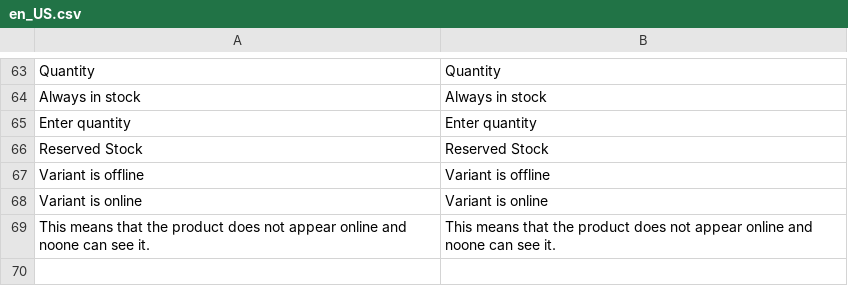
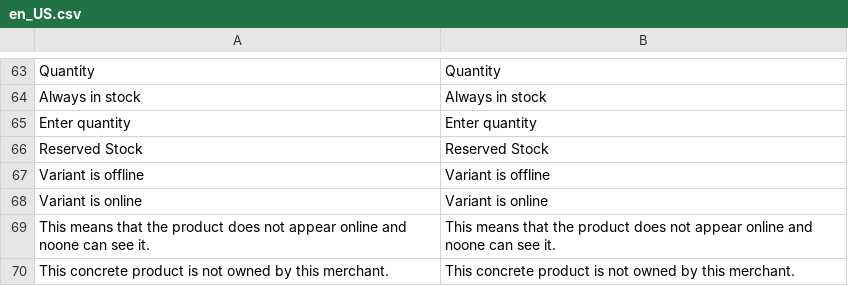
Before and after one commit to spryker/product-merchant-portal-gui, a CSV file: data/translation/Zed/en_US.csv, drawn as a sheet; only a part is shown, gaps mark what is left out; the diff names each change by its address in the sheet, - before the commit and + after, or states it on an @@ line.

```diff
--- a/data/translation/Zed/en_US.csv
+++ b/data/translation/Zed/en_US.csv
+row 70: This concrete product is not owned by this merchant. | This concrete product is not owned by this merchant.
```
Also changed, not shown: data/translation/Zed/de_DE.csv, 11 other files.
